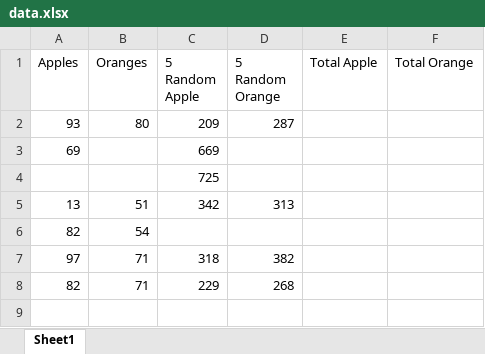
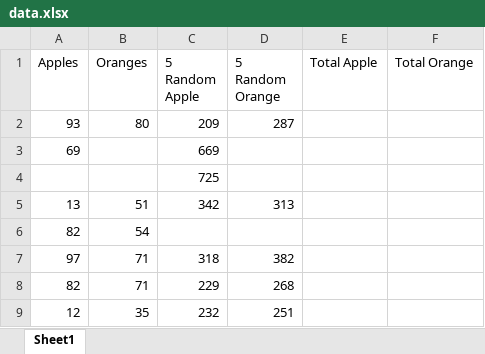
Before and after one commit to anantapantulasa/ignite_trading, an Excel workbook: data.xlsx, sheet Sheet1, drawn as a sheet; values as stored, in another font and other column widths than the file's, no borders; the diff names each change by its address in the sheet, - before the commit and + after, or states it on an @@ line.

```diff
--- a/data.xlsx (sheet Sheet1)
+++ b/data.xlsx (sheet Sheet1)
+row 9: 12 | 35 | 232 | 251
```
Also changed, not shown: 1 other file.
